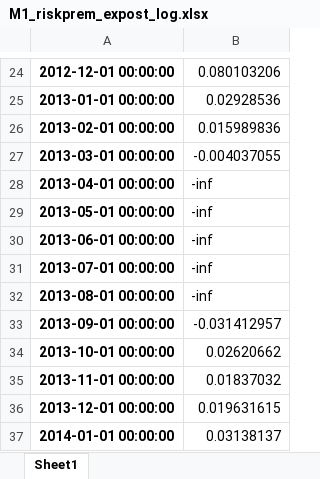
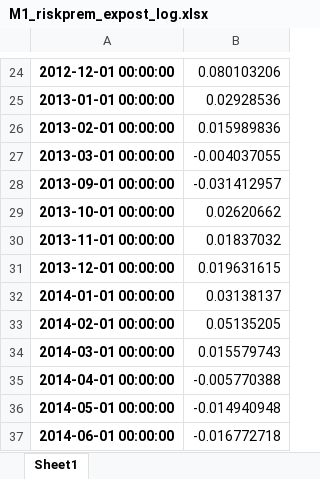
Before and after one commit to anjohann/riskpremium, an Excel workbook: datasets/M1_riskprem_expost_log.xlsx, sheet Sheet1, drawn as a sheet; only a part is shown, gaps mark what is left out; the shorter side is filled out with more unchanged rows; values as stored, in another font and other column widths than the file's, no borders; the diff names each change by its address in the sheet, - before the commit and + after, or states it on an @@ line.

Commit message:
Uploaded new log riskprem

```diff
--- a/datasets/M1_riskprem_expost_log.xlsx (sheet Sheet1)
+++ b/datasets/M1_riskprem_expost_log.xlsx (sheet Sheet1)
-row 28: 2013-04-01 00:00:00 | -inf
-row 29: 2013-05-01 00:00:00 | -inf
-row 30: 2013-06-01 00:00:00 | -inf
-row 31: 2013-07-01 00:00:00 | -inf
-row 32: 2013-08-01 00:00:00 | -inf
```
Also changed, not shown: datasets/M1_riskprem_exante_log.xlsx.
